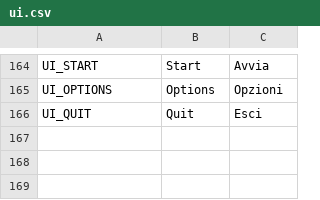
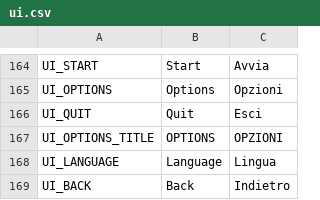
Before and after one commit to fabrizio-ferrentino/search-through-the-files, a CSV file: locale/ui.csv, drawn as a sheet; only a part is shown, gaps mark what is left out.

Commit message:
Implement language selection options and update localization files

```diff
--- a/locale/ui.csv
+++ b/locale/ui.csv
@@ -166 +166,4 @@ UI_OPTIONS,Options,Opzioni
 UI_QUIT,Quit,Esci
+UI_OPTIONS_TITLE,OPTIONS,OPZIONI
+UI_LANGUAGE,Language,Lingua
+UI_BACK,Back,Indietro
```
Also changed, not shown: 13 other files.
